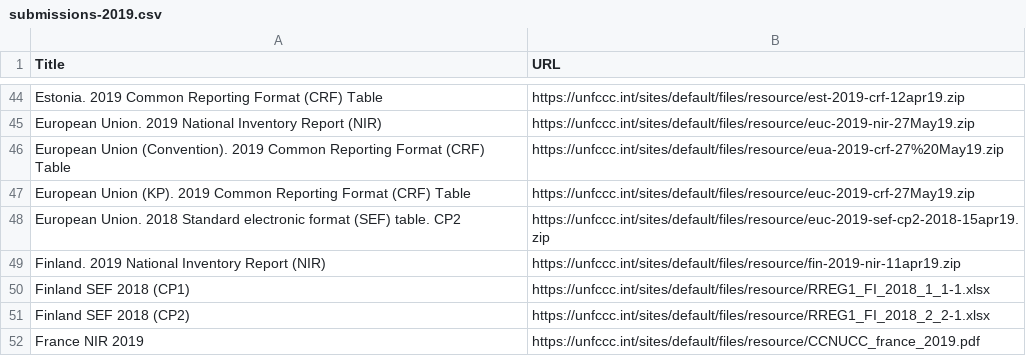
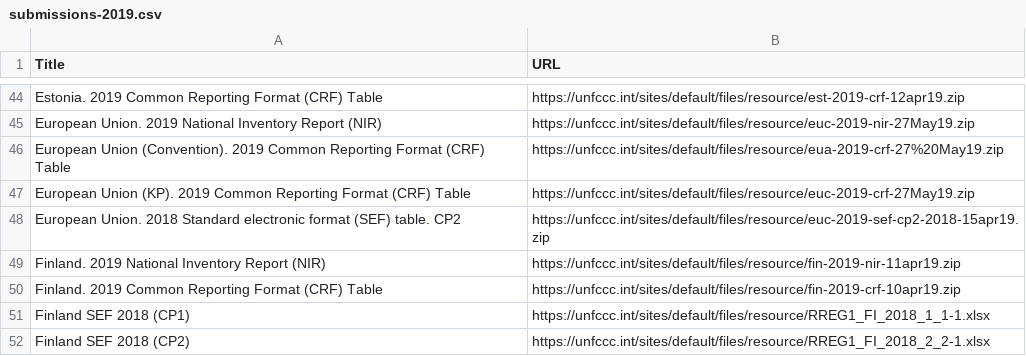
Before and after one commit to openclimatedata/national-inventory-submisions, a CSV file: data/submissions-2019.csv, drawn as a sheet; only a part is shown, gaps mark what is left out; the shorter side is filled out with more unchanged rows.

Commit message:
Update NIR submissions

```diff
--- a/data/submissions-2019.csv
+++ b/data/submissions-2019.csv
@@ -49,2 +49,3 @@ European Union. 2018 Standard electronic format (SEF) table. CP2,https://unfccc.
 Finland. 2019 National Inventory Report (NIR),https://unfccc.int/sites/default/files/resource/fin-2019-nir-11apr19.zip
+Finland. 2019 Common Reporting Format (CRF) Table,https://unfccc.int/sites/default/files/resource/fin-2019-crf-10apr19.zip
 Finland SEF 2018 (CP1),https://unfccc.int/sites/default/files/resource/RREG1_FI_2018_1_1-1.xlsx
```
